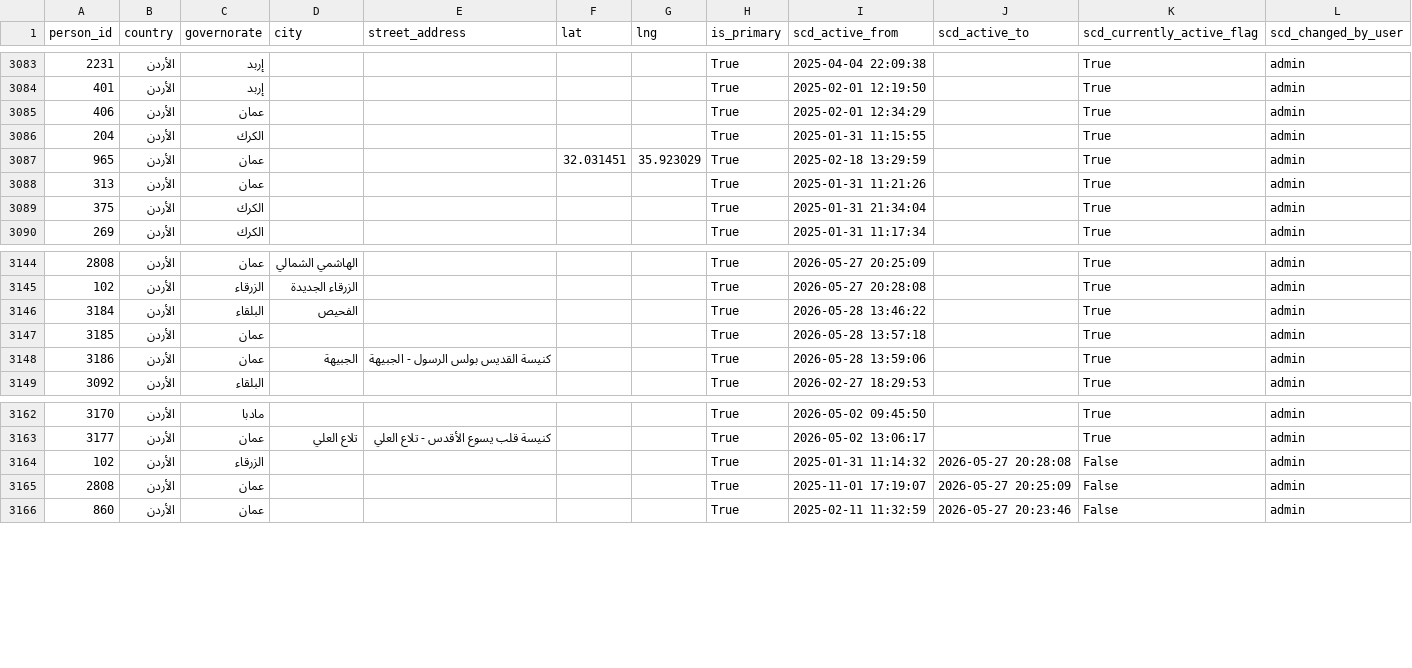
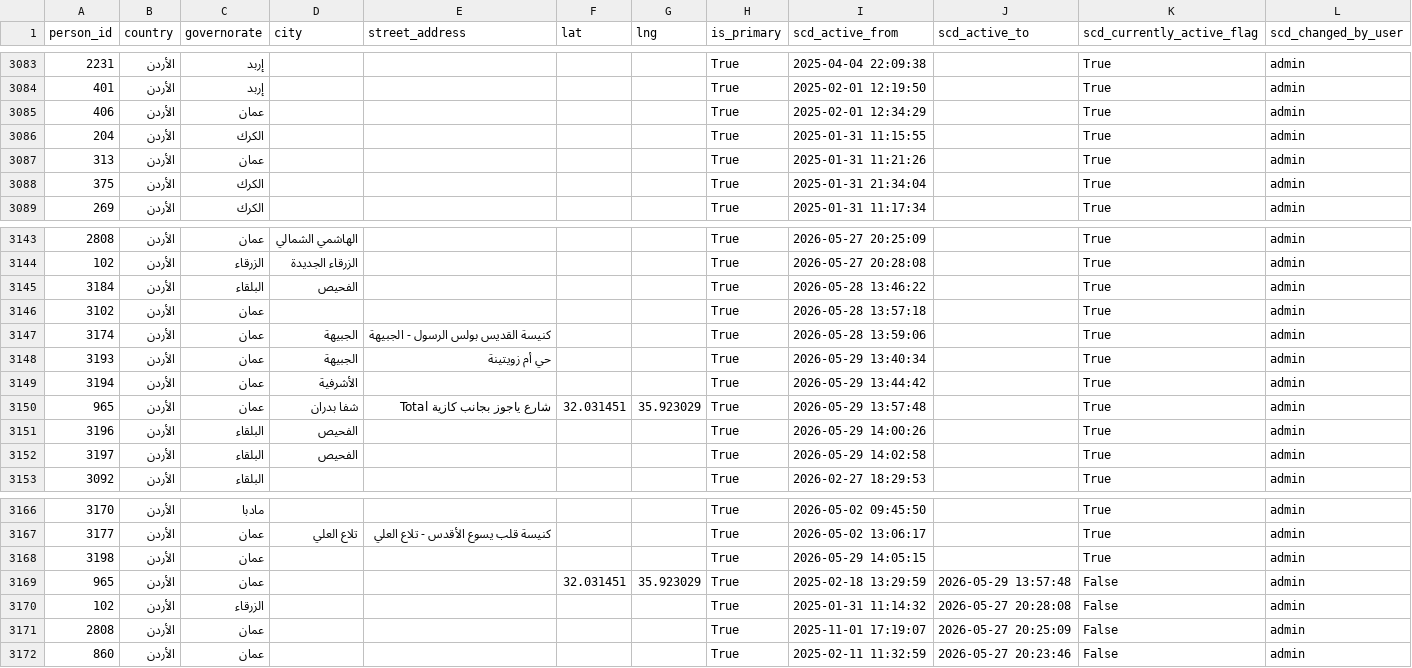
Before and after one commit to marwanalfarah-prog/jecportal, a CSV file: data/JECJordanData/scd_addresses.csv, drawn as a sheet; only a part is shown, gaps mark what is left out.

```diff
--- a/data/JECJordanData/scd_addresses.csv
+++ b/data/JECJordanData/scd_addresses.csv
@@ -3086,3 +3086,2 @@
 204,الأردن,الكرك,,,,,True,2025-01-31 11:15:55,,True,admin
-965,الأردن,عمان,,,32.031451,35.923029,True,2025-02-18 13:29:59,,True,admin
 313,الأردن,عمان,,,,,True,2025-01-31 11:21:26,,True,admin
@@ -3146,4 +3145,9 @@
 3184,الأردن,البلقاء,الفحيص,,,,True,2026-05-28 13:46:22,,True,admin
-3185,الأردن,عمان,,,,,True,2026-05-28 13:57:18,,True,admin
-3186,الأردن,عمان,الجبيهة,كنيسة القديس بولس الرسول - الجبيهة,,,True,2026-05-28 13:59:06,,True,admin
+3102,الأردن,عمان,,,,,True,2026-05-28 13:57:18,,True,admin
+3174,الأردن,عمان,الجبيهة,كنيسة القديس بولس الرسول - الجبيهة,,,True,2026-05-28 13:59:06,,True,admin
+3193,الأردن,عمان,الجبيهة,حي أم زويتينة,,,True,2026-05-29 13:40:34,,True,admin
+3194,الأردن,عمان,الأشرفية,,,,True,2026-05-29 13:44:42,,True,admin
+965,الأردن,عمان,شفا بدران,شارع ياجوز بجانب كازية Total,32.031451,35.923029,True,2026-05-29 13:57:48,,True,admin
+3196,الأردن,البلقاء,الفحيص,,,,True,2026-05-29 14:00:26,,True,admin
+3197,الأردن,البلقاء,الفحيص,,,,True,2026-05-29 14:02:58,,True,admin
 3092,الأردن,البلقاء,,,,,True,2026-02-27 18:29:53,,True,admin
@@ -3163,2 +3167,4 @@
 3177,الأردن,عمان,تلاع العلي,كنيسة قلب يسوع الأقدس - تلاع العلي,,,True,2026-05-02 13:06:17,,True,admin
+3198,الأردن,عمان,,,,,True,2026-05-29 14:05:15,,True,admin
+965,الأردن,عمان,,,32.031451,35.923029,True,2025-02-18 13:29:59,2026-05-29 13:57:48,False,admin
 102,الأردن,الزرقاء,,,,,True,2025-01-31 11:14:32,2026-05-27 20:28:08,False,admin
```
Also changed, not shown: data/JECJordanData/scd_emails.csv, data/JECJordanData/scd_hobbies_skills.csv, 21 other files.
